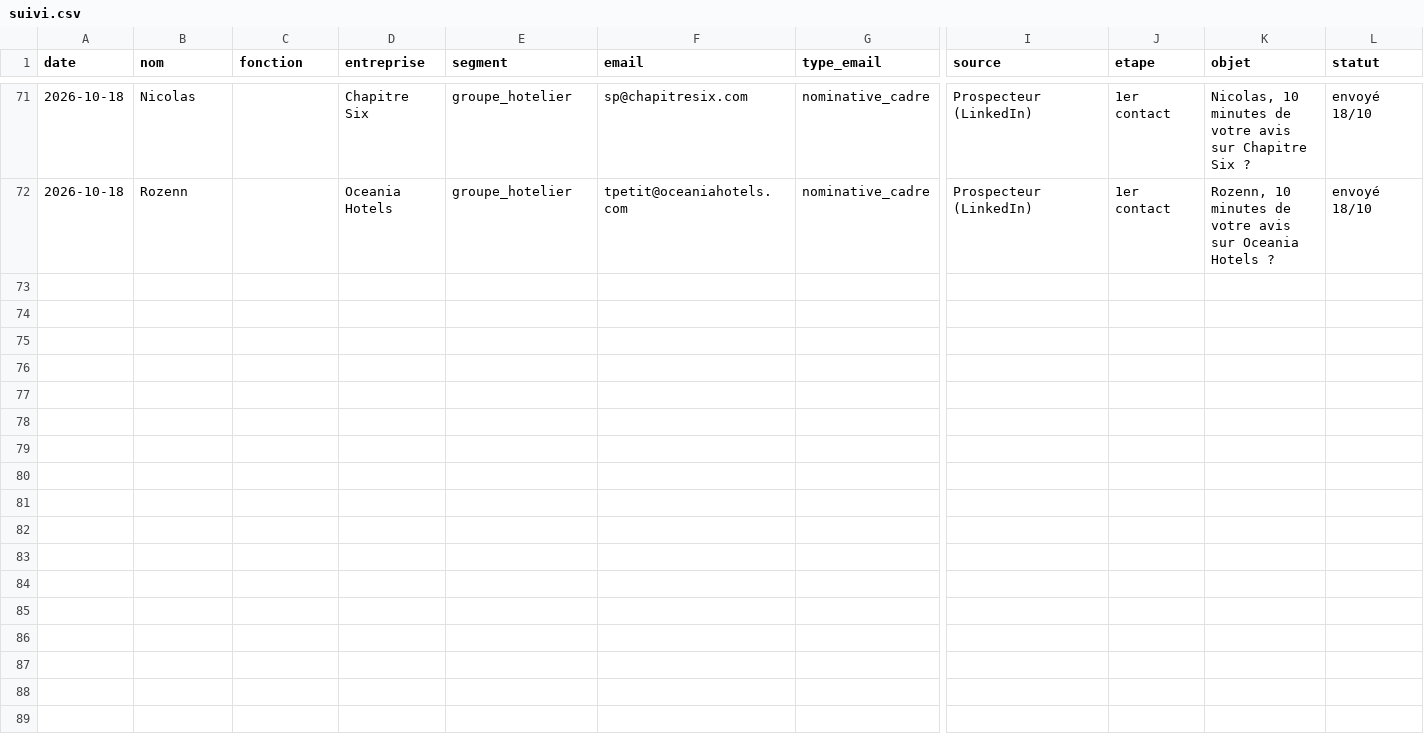
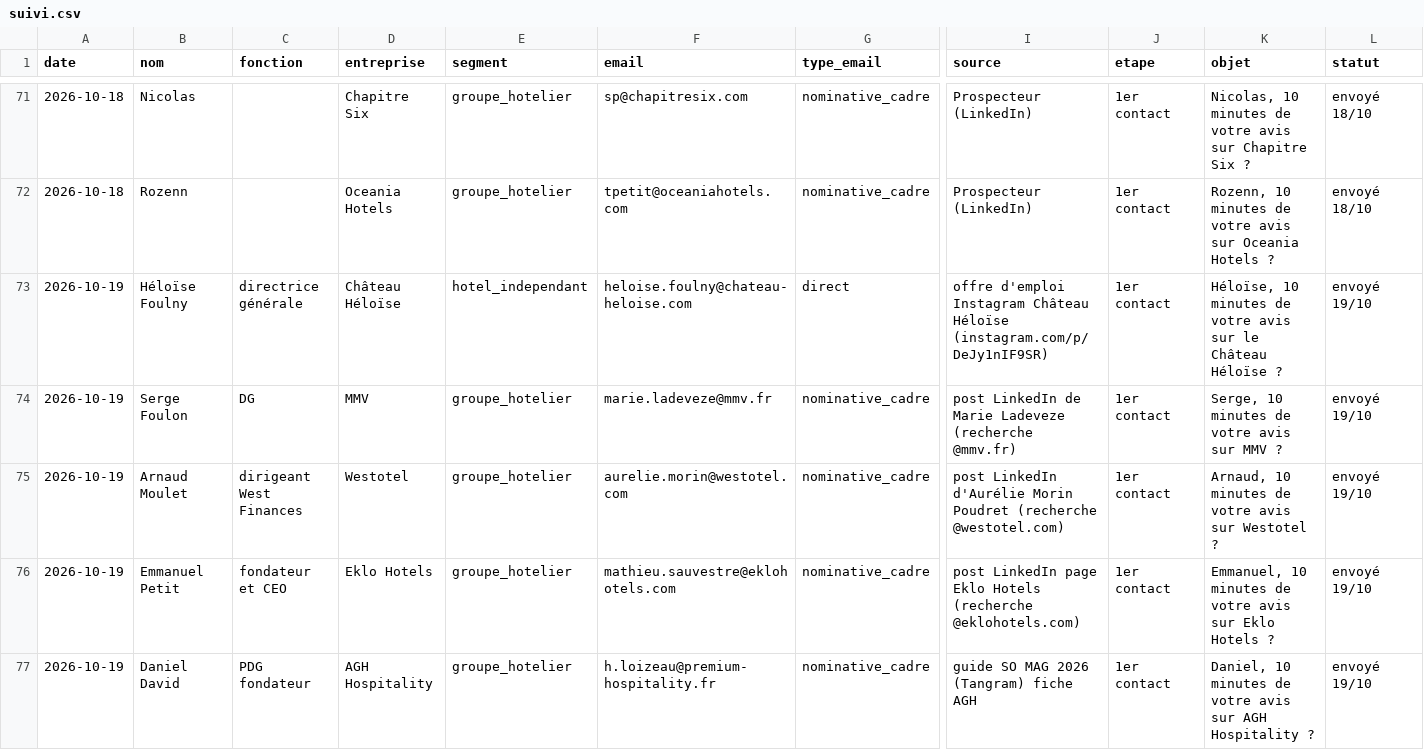
Before and after one commit to sofiane-agencybinari/reception-ai, a CSV file: prospection/suivi.csv, drawn as a sheet; only a part is shown, gaps mark what is left out; rows hold the shown columns only; the diff covers the shown part only; the diff names each change by its address in the sheet, - before the commit and + after, or states it on an @@ line.

```diff
--- a/prospection/suivi.csv
+++ b/prospection/suivi.csv
+row 73: 2026-10-19 | Héloïse Foulny | directrice générale | Château Héloïse | hotel_independant | heloise.foulny@chateau-heloise.com | direct | offre d'emploi Instagram Château Héloïse (instagram.com/p/DeJy1nIF9SR) | 1er contact | Héloïse, 10 minutes de votre avis sur le Château Héloïse ? | envoyé 19/10
+row 74: 2026-10-19 | Serge Foulon | DG | MMV | groupe_hotelier | marie.ladeveze@mmv.fr | nominative_cadre | post LinkedIn de Marie Ladeveze (recherche @mmv.fr) | 1er contact | Serge, 10 minutes de votre avis sur MMV ? | envoyé 19/10
+row 75: 2026-10-19 | Arnaud Moulet | dirigeant West Finances | Westotel | groupe_hotelier | aurelie.morin@westotel.com | nominative_cadre | post LinkedIn d'Aurélie Morin Poudret (recherche @westotel.com) | 1er contact | Arnaud, 10 minutes de votre avis sur Westotel ? | envoyé 19/10
+row 76: 2026-10-19 | Emmanuel Petit | fondateur et CEO | Eklo Hotels | groupe_hotelier | mathieu.sauvestre@eklohotels.com | nominative_cadre | post LinkedIn page Eklo Hotels (recherche @eklohotels.com) | 1er contact | Emmanuel, 10 minutes de votre avis sur Eklo Hotels ? | envoyé 19/10
+row 77: 2026-10-19 | Daniel David | PDG fondateur | AGH Hospitality | groupe_hotelier | h.loizeau@premium-hospitality.fr | nominative_cadre | guide SO MAG 2026 (Tangram) fiche AGH | 1er contact | Daniel, 10 minutes de votre avis sur AGH Hospitality ? | envoyé 19/10
```
Also changed, not shown: 4 added rows elsewhere in this file.
